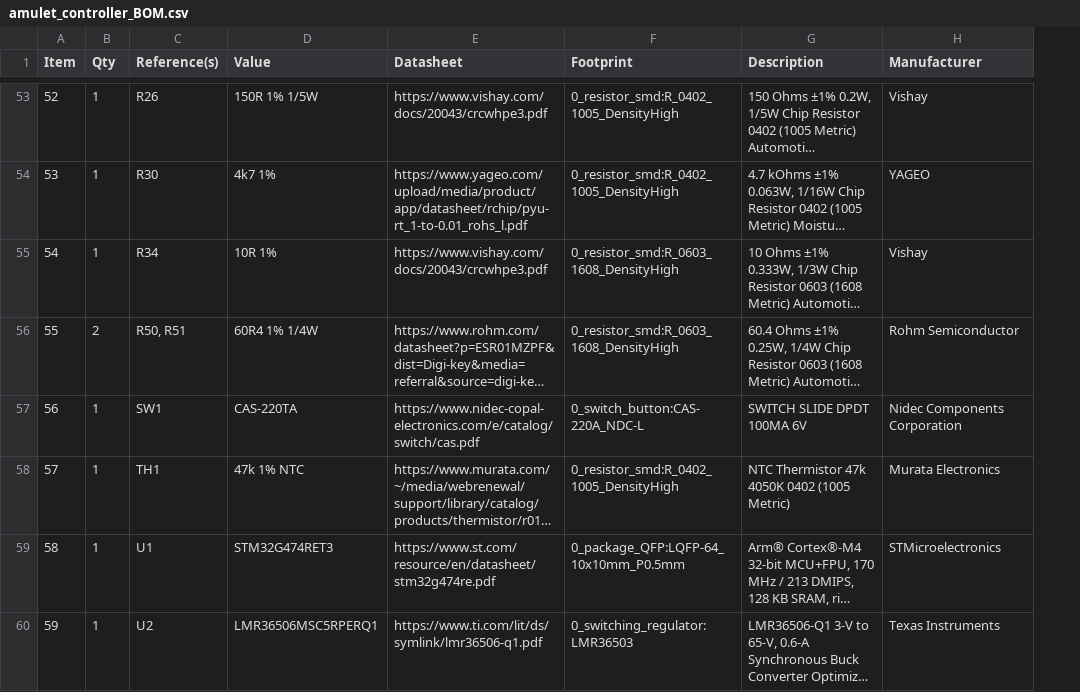
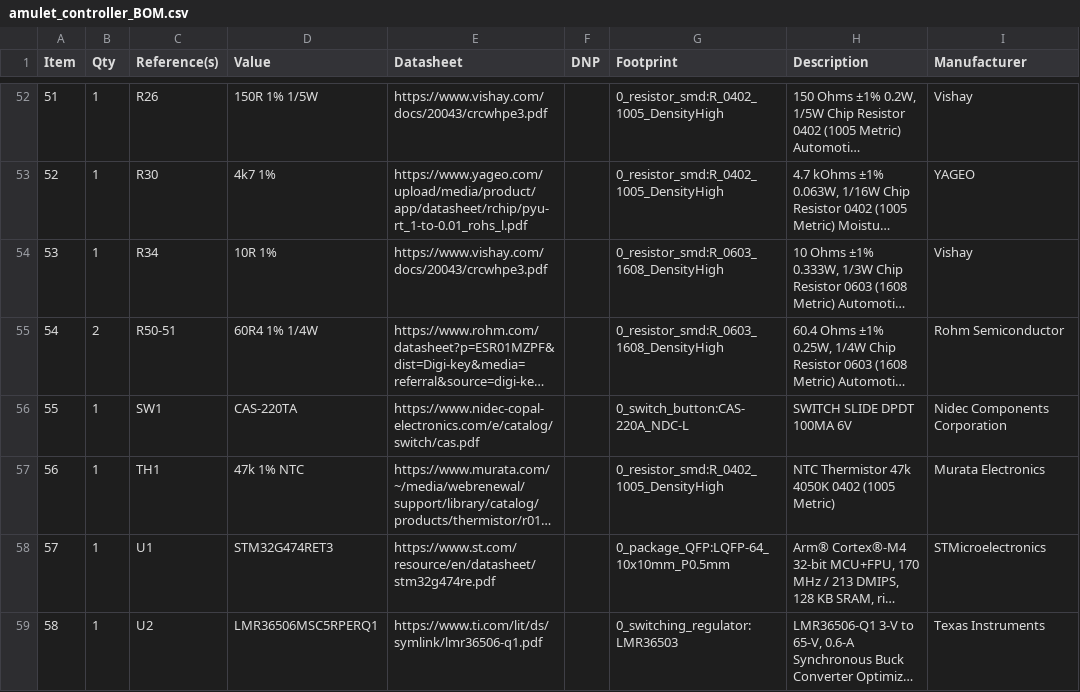
Before and after one commit to EPFLXplore/XRE_LeggedRobot_HW, a CSV file: amulet_controller/Manufacturing/Assembly/amulet_controller_BOM.csv, drawn as a sheet; only a part is shown, gaps mark what is left out; long unchanged cells end in …; addresses are those after the commit; the diff covers the shown part only; the diff names each change by its address in the sheet, - before the commit and + after, or states it on an @@ line.

```diff
--- a/amulet_controller/Manufacturing/Assembly/amulet_controller_BOM.csv
+++ b/amulet_controller/Manufacturing/Assembly/amulet_controller_BOM.csv
+column F (DNP), empty
@@ column A (Item) renumbered from row 21 down @@
-C55 (Reference(s)): R50, R51
+C55 (Reference(s)): R50-51
```
Also changed, not shown: 1 removed row and 35 edited cells elsewhere in this file, amulet_controller/Manufacturing/Assembly/amulet_controller_PCBWay_BOM.csv, 46 other files.
